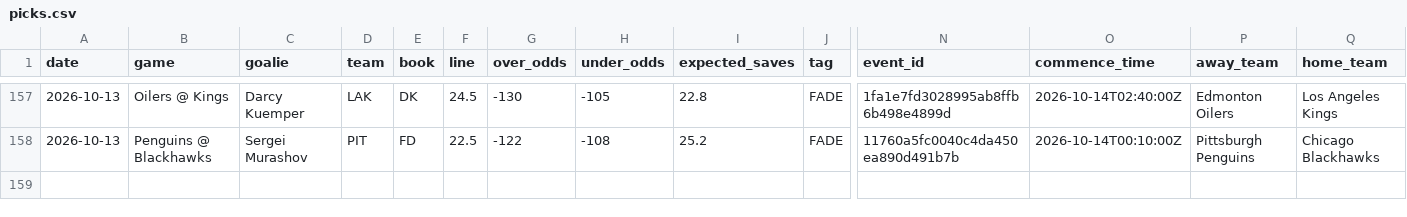
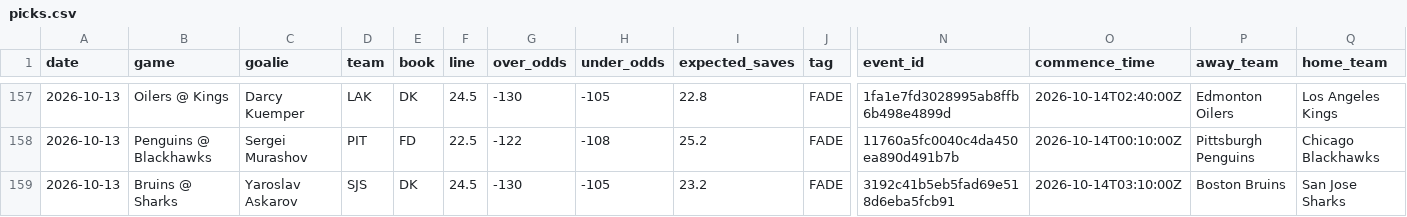
Before and after one commit to phumbad-lab/nhl-saves-alerts, a CSV file: picks.csv, drawn as a sheet; only a part is shown, gaps mark what is left out; rows hold the shown columns only; the diff names each change by its address in the sheet, - before the commit and + after, or states it on an @@ line.

```diff
--- a/picks.csv
+++ b/picks.csv
+row 159: 2026-10-13 | Bruins @ Sharks | Yaroslav Askarov | SJS | DK | 24.5 | -130 | -105 | 23.2 | FADE | 3192c41b5eb5fad69e518d6eba5fcb91 | 2026-10-14T03:10:00Z | Boston Bruins | San Jose Sharks
```
Also changed, not shown: 1 other file.
